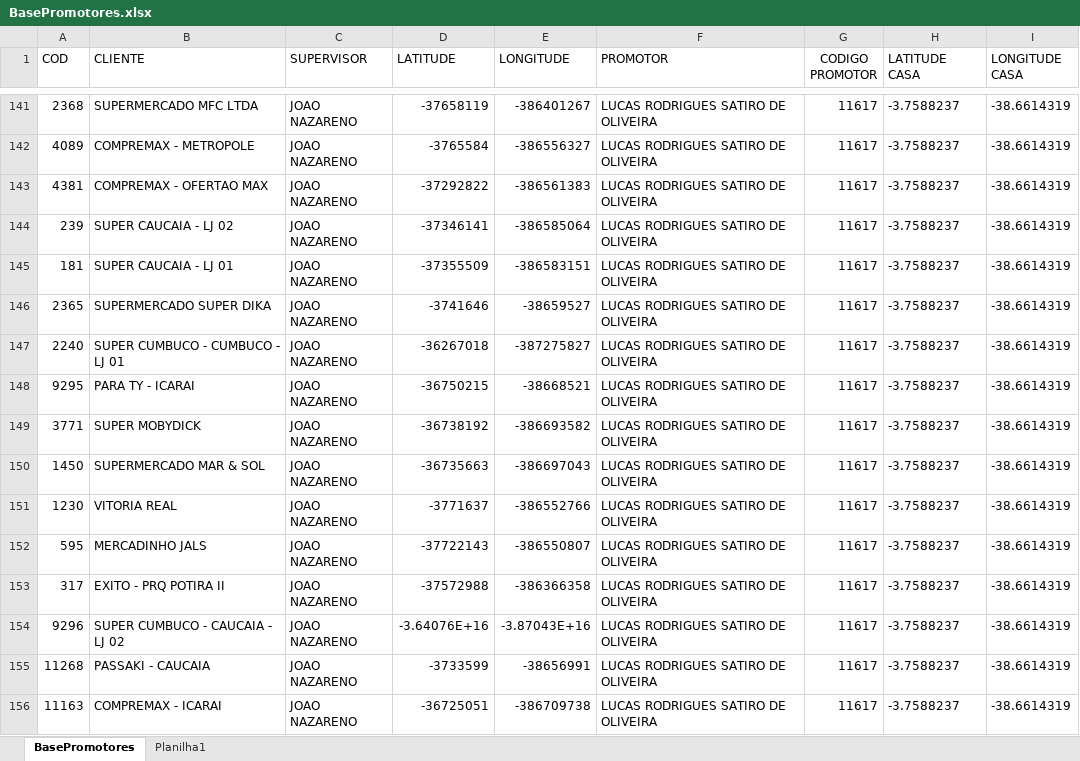
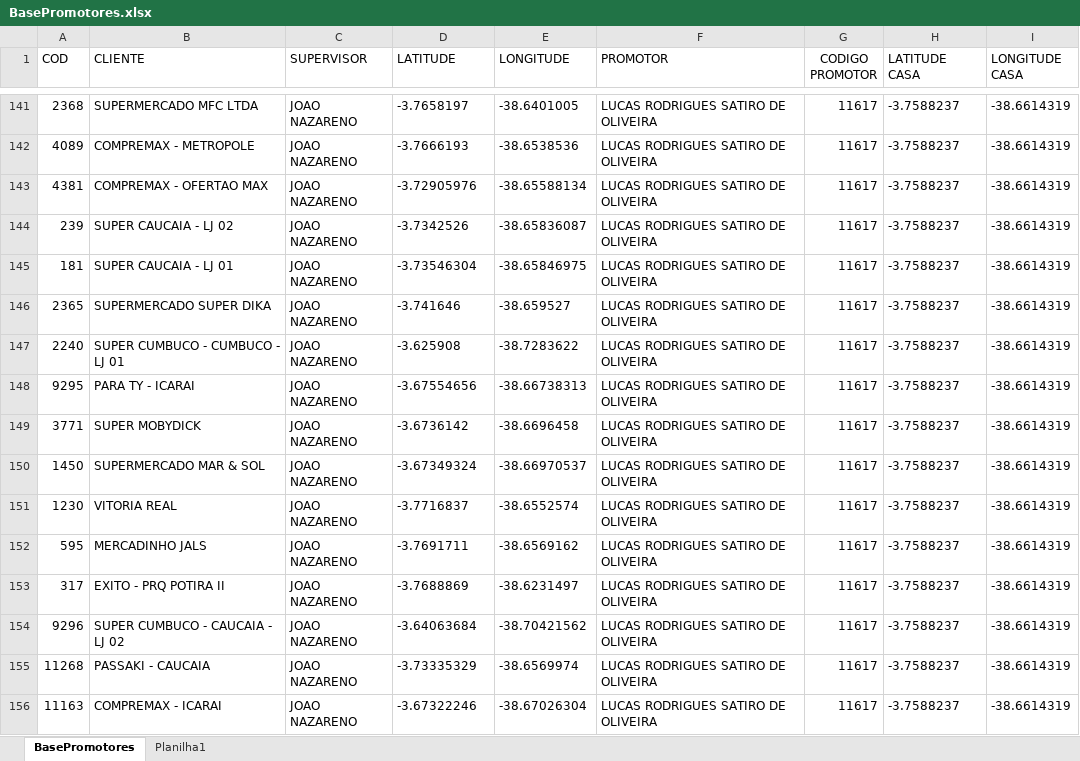
Before and after one commit to NicolasSimoes/MapaPromotesOficial, an Excel workbook: BasePromotores.xlsx, sheet BasePromotores, drawn as a sheet; only a part is shown, gaps mark what is left out; values as stored, in another font and other column widths than the file's, no borders; table styles not drawn; the diff covers the shown part only; the diff names each change by its address in the sheet, - before the commit and + after, or states it on an @@ line.

```diff
--- a/BasePromotores.xlsx (sheet BasePromotores)
+++ b/BasePromotores.xlsx (sheet BasePromotores)
-D141 (LATITUDE): -37658119
+D141 (LATITUDE): -3.7658197
-E141 (LONGITUDE): -386401267
+E141 (LONGITUDE): -38.6401005
-D142 (LATITUDE): -3765584
+D142 (LATITUDE): -3.7666193
-E142 (LONGITUDE): -386556327
+E142 (LONGITUDE): -38.6538536
-D143 (LATITUDE): -37292822
+D143 (LATITUDE): -3.72905976
-E143 (LONGITUDE): -386561383
+E143 (LONGITUDE): -38.65588134
-D144 (LATITUDE): -37346141
+D144 (LATITUDE): -3.7342526
-E144 (LONGITUDE): -386585064
+E144 (LONGITUDE): -38.65836087
-D145 (LATITUDE): -37355509
+D145 (LATITUDE): -3.73546304
-E145 (LONGITUDE): -386583151
+E145 (LONGITUDE): -38.65846975
-D146 (LATITUDE): -3741646
+D146 (LATITUDE): -3.741646
-E146 (LONGITUDE): -38659527
+E146 (LONGITUDE): -38.659527
-D147 (LATITUDE): -36267018
+D147 (LATITUDE): -3.625908
-E147 (LONGITUDE): -387275827
+E147 (LONGITUDE): -38.7283622
-D148 (LATITUDE): -36750215
+D148 (LATITUDE): -3.67554656
-E148 (LONGITUDE): -38668521
+E148 (LONGITUDE): -38.66738313
-D149 (LATITUDE): -36738192
+D149 (LATITUDE): -3.6736142
-E149 (LONGITUDE): -386693582
+E149 (LONGITUDE): -38.6696458
-D150 (LATITUDE): -36735663
+D150 (LATITUDE): -3.67349324
-E150 (LONGITUDE): -386697043
+E150 (LONGITUDE): -38.66970537
-D151 (LATITUDE): -3771637
+D151 (LATITUDE): -3.7716837
-E151 (LONGITUDE): -386552766
+E151 (LONGITUDE): -38.6552574
-D152 (LATITUDE): -37722143
+D152 (LATITUDE): -3.7691711
-E152 (LONGITUDE): -386550807
+E152 (LONGITUDE): -38.6569162
-D153 (LATITUDE): -37572988
+D153 (LATITUDE): -3.7688869
-E153 (LONGITUDE): -386366358
+E153 (LONGITUDE): -38.6231497
-D154 (LATITUDE): -3.64076E+16
+D154 (LATITUDE): -3.64063684
-E154 (LONGITUDE): -3.87043E+16
+E154 (LONGITUDE): -38.70421562
-D155 (LATITUDE): -3733599
+D155 (LATITUDE): -3.73335329
-E155 (LONGITUDE): -38656991
+E155 (LONGITUDE): -38.6569974
-D156 (LATITUDE): -36725051
+D156 (LATITUDE): -3.67322246
-E156 (LONGITUDE): -386709738
+E156 (LONGITUDE): -38.67026304
```
Also changed, not shown: 150 edited cells elsewhere in this sheet, 2 other files.
